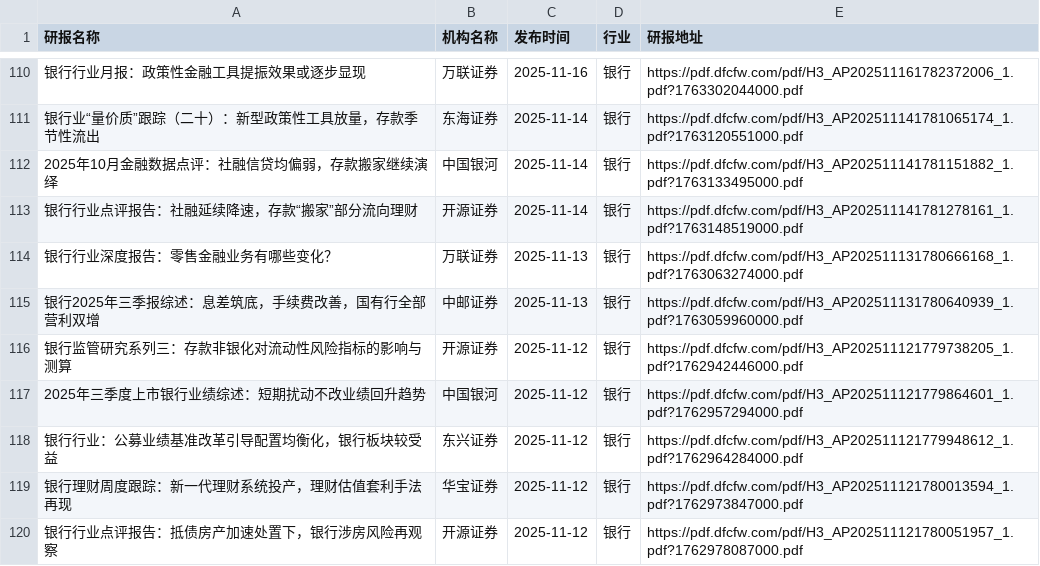
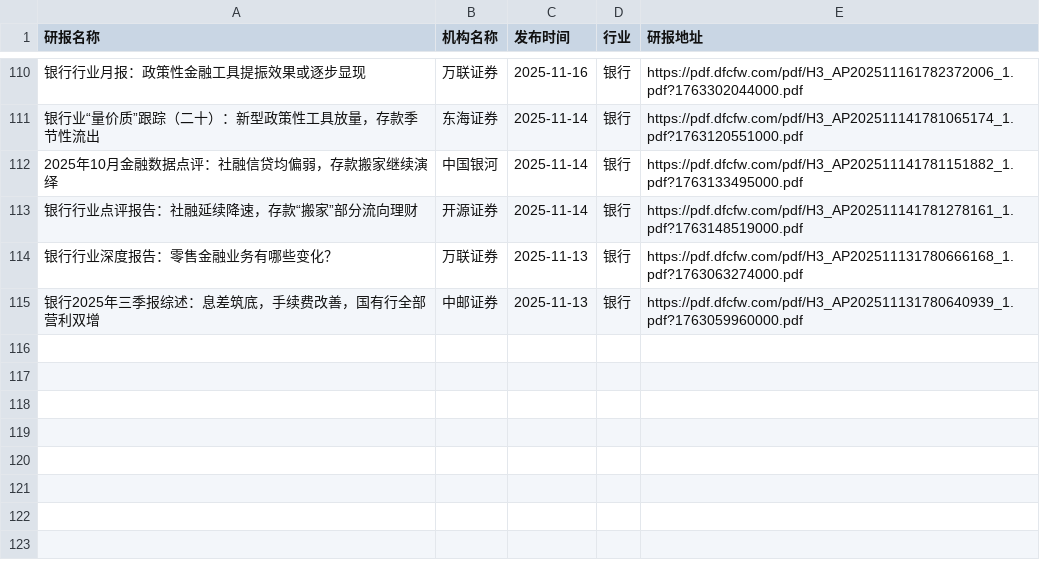
Before and after one commit to blackk2024/report, a CSV file: eastmoney/银行.csv, drawn as a sheet; only a part is shown, gaps mark what is left out; the diff names each change by its address in the sheet, - before the commit and + after, or states it on an @@ line.

```diff
--- a/eastmoney/银行.csv
+++ b/eastmoney/银行.csv
-row 116: 银行监管研究系列三：存款非银化对流动性风险指标的影响与测算 | 开源证券 | 2025-11-12 | 银行 | https://pdf.dfcfw.com/pdf/H3_AP202511121779738205_1.pdf?1762942446000.pdf
-row 117: 2025年三季度上市银行业绩综述：短期扰动不改业绩回升趋势 | 中国银河 | 2025-11-12 | 银行 | https://pdf.dfcfw.com/pdf/H3_AP202511121779864601_1.pdf?1762957294000.pdf
-row 118: 银行行业：公募业绩基准改革引导配置均衡化，银行板块较受益 | 东兴证券 | 2025-11-12 | 银行 | https://pdf.dfcfw.com/pdf/H3_AP202511121779948612_1.pdf?1762964284000.pdf
-row 119: 银行理财周度跟踪：新一代理财系统投产，理财估值套利手法再现 | 华宝证券 | 2025-11-12 | 银行 | https://pdf.dfcfw.com/pdf/H3_AP202511121780013594_1.pdf?1762973847000.pdf
-row 120: 银行行业点评报告：抵债房产加速处置下，银行涉房风险再观察 | 开源证券 | 2025-11-12 | 银行 | https://pdf.dfcfw.com/pdf/H3_AP202511121780051957_1.pdf?1762978087000.pdf
```
Also changed, not shown: eastmoney/互联网服务.csv, eastmoney/商业百货.csv, 53 other files.
